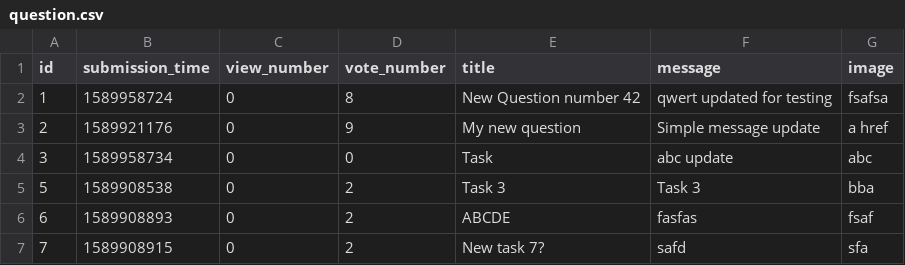
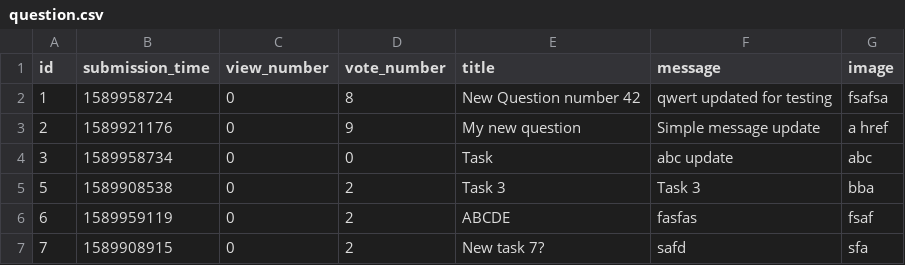
Before and after one commit to kasia-gra/ask_mate, a CSV file: sample_data/question.csv, drawn as a sheet.

Commit message:
Add function to upload file to question_form

```diff
--- a/sample_data/question.csv
+++ b/sample_data/question.csv
@@ -5,3 +5,3 @@ id,submission_time,view_number,vote_number,title,message,image
 5,1589908538,0,2,Task 3,Task 3,bba
-6,1589908893,0,2,ABCDE,fasfas,fsaf
+6,1589959119,0,2,ABCDE,fasfas,fsaf
 7,1589908915,0,2,New task 7?,safd,sfa
```
Also changed, not shown: 3 other files.
